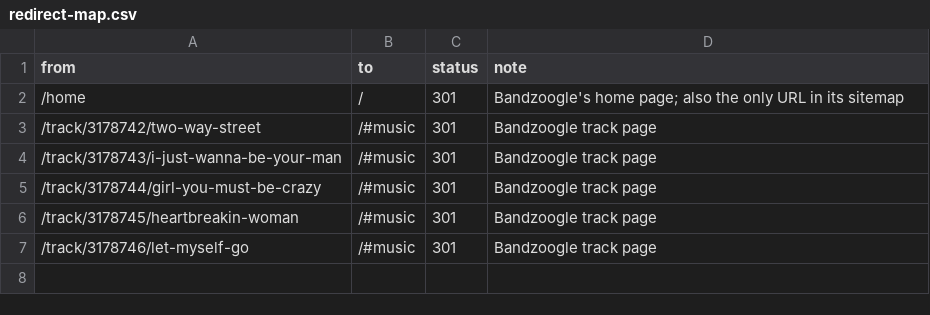
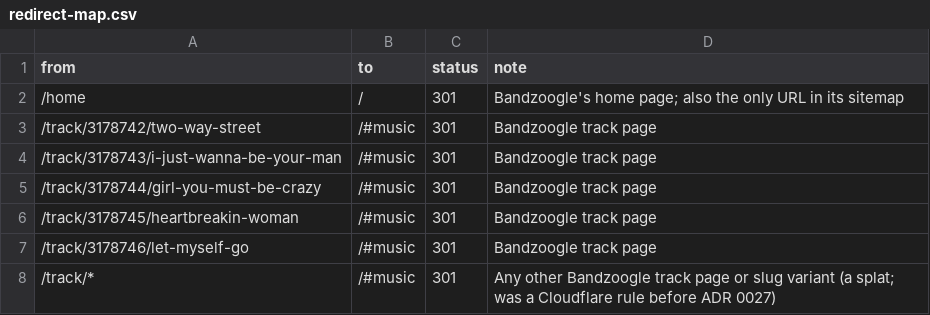
Before and after one commit to joe-at-heirloom/johnnyrhoades.com, a CSV file: docs/redirect-map.csv, drawn as a sheet.

```diff
--- a/docs/redirect-map.csv
+++ b/docs/redirect-map.csv
@@ -7 +7,2 @@ from,to,status,note
 /track/3178746/let-myself-go,/#music,301,Bandzoogle track page
+/track/*,/#music,301,Any other Bandzoogle track page or slug variant (a splat; was a Cloudflare rule before ADR 0027)
```
Also changed, not shown: 8 other files.
